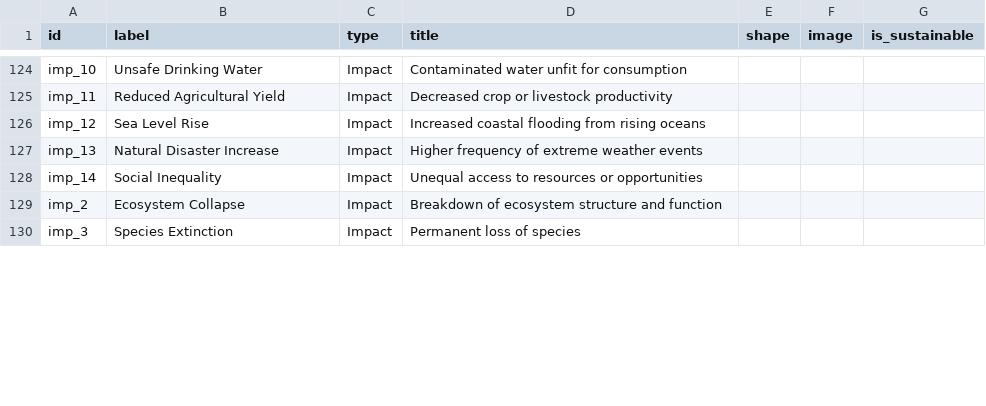
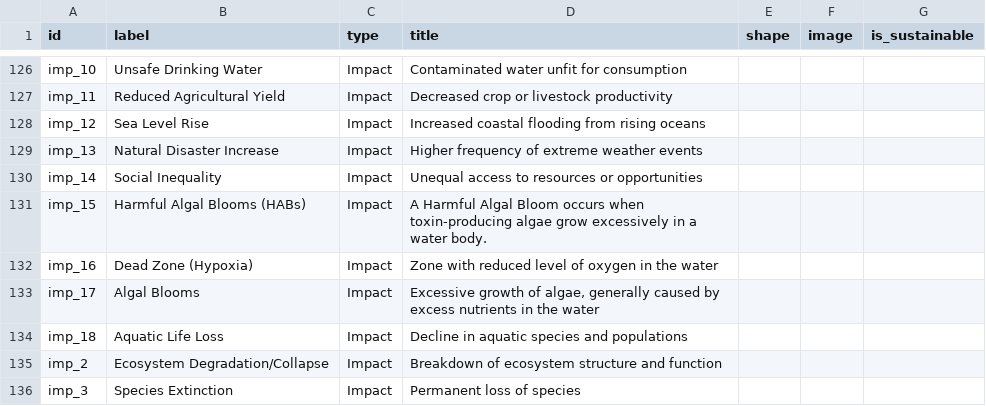
Before and after one commit to nhuthoangdon/WebOfOrigins, a CSV file: _site/data/nodes.csv, drawn as a sheet; only a part is shown, gaps mark what is left out; the diff covers the shown part only.

```diff
--- a/_site/data/nodes.csv
+++ b/_site/data/nodes.csv
@@ -129 +131,5 @@
-"imp_2";"Ecosystem Collapse";"Impact";"Breakdown of ecosystem structure and function";;;
+imp_15;Harmful Algal Blooms (HABs);Impact;A Harmful Algal Bloom occurs when toxin-producing algae grow excessively in a water body.;;;
+imp_16;Dead Zone (Hypoxia);Impact;Zone with reduced level of oxygen in the water;;;
+imp_17;Algal Blooms;Impact;Excessive growth of algae, generally caused by excess nutrients in the water;;;
+imp_18;Aquatic Life Loss;Impact;Decline in aquatic species and populations;;;
+imp_2;Ecosystem Degradation/Collapse;Impact;Breakdown of ecosystem structure and function;;;
```
Also changed, not shown: 4 added rows, 4 removed rows and 3 edited cells elsewhere in this file, _site/data/edges.csv, data/edges.csv, 5 other files.
